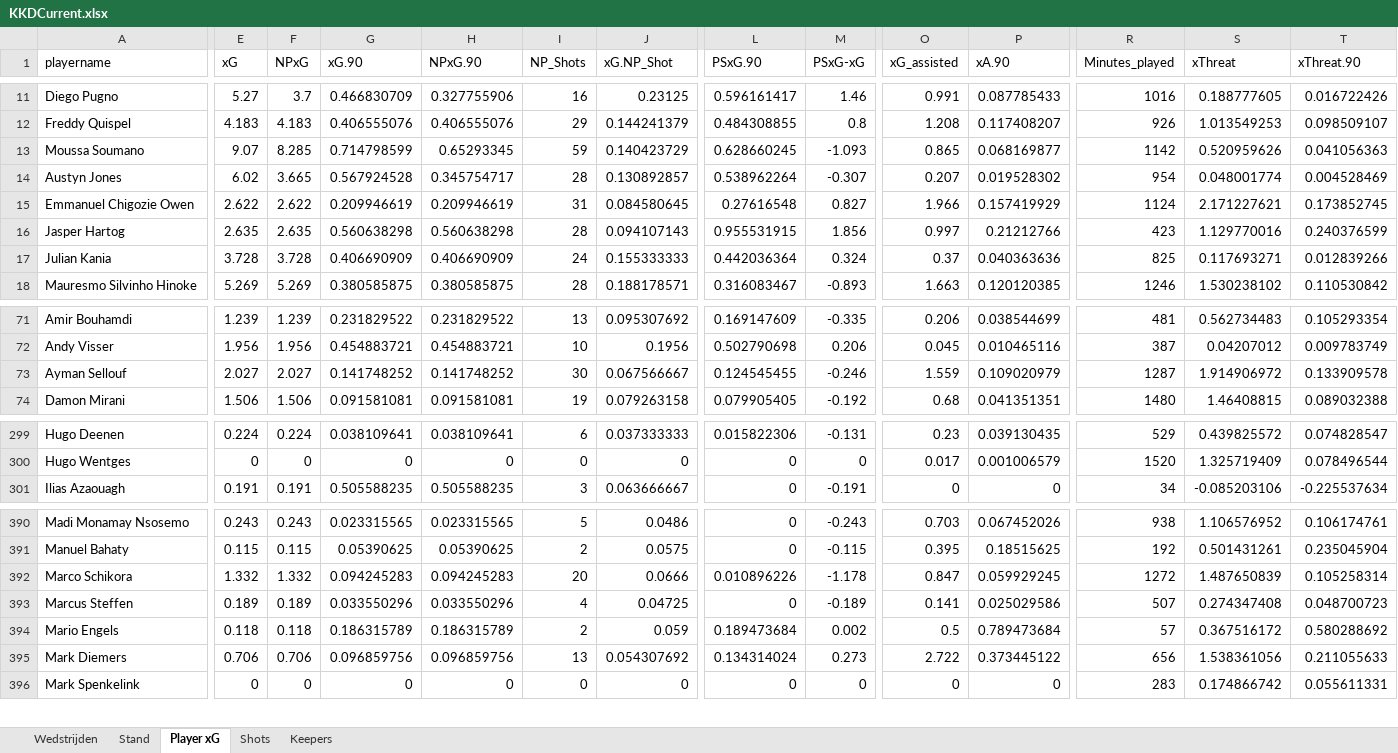
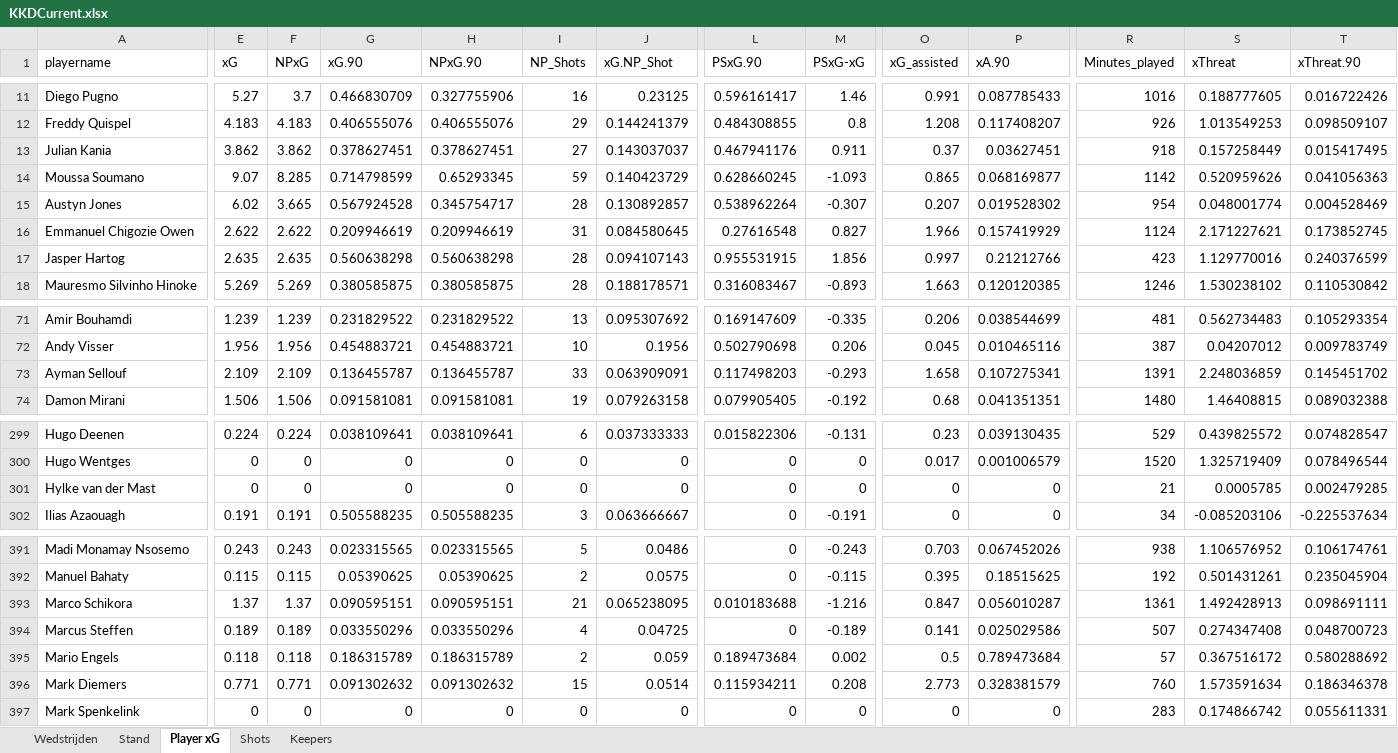
Before and after one commit to RobinKoetsier/plotrepo, an Excel workbook: data/KKDCurrent.xlsx, sheet Player xG, drawn as a sheet; only a part is shown, gaps mark what is left out; values as stored, in another font and other column widths than the file's, no borders; removed rows and columns are numbered as before the commit, all else as after; rows hold the shown columns only; the diff covers the shown part only; the diff names each change by its address in the sheet, - before the commit and + after, or states it on an @@ line.

```diff
--- a/data/KKDCurrent.xlsx (sheet Player xG)
+++ b/data/KKDCurrent.xlsx (sheet Player xG)
+row 13: Julian Kania | 3.862 | 3.862 | 0.378627451 | 0.378627451 | 27 | 0.143037037 | 0.467941176 | 0.911 | 0.37 | 0.03627451 | 918 | 0.157258449 | 0.015417495
-row 17: Julian Kania | 3.728 | 3.728 | 0.406690909 | 0.406690909 | 24 | 0.155333333 | 0.442036364 | 0.324 | 0.37 | 0.040363636 | 825 | 0.117693271 | 0.012839266
-E73 (xG): 2.027
+E73 (xG): 2.109
-F73 (NPxG): 2.027
+F73 (NPxG): 2.109
-G73 (xG.90): 0.141748252
+G73 (xG.90): 0.136455787
-H73 (NPxG.90): 0.141748252
+H73 (NPxG.90): 0.136455787
-I73 (NP_Shots): 30
+I73 (NP_Shots): 33
-J73 (xG.NP_Shot): 0.067566667
+J73 (xG.NP_Shot): 0.063909091
-L73 (PSxG.90): 0.124545455
+L73 (PSxG.90): 0.117498203
-M73 (PSxG-xG): -0.246
+M73 (PSxG-xG): -0.293
-O73 (xG_assisted): 1.559
+O73 (xG_assisted): 1.658
-P73 (xA.90): 0.109020979
+P73 (xA.90): 0.107275341
-R73 (Minutes_played): 1287
+R73 (Minutes_played): 1391
-S73 (xThreat): 1.914906972
+S73 (xThreat): 2.248036859
-T73 (xThreat.90): 0.133909578
+T73 (xThreat.90): 0.145451702
+row 301: Hylke van der Mast | 0 | 0 | 0 | 0 | 0 | 0 | 0 | 0 | 0 | 0 | 21 | 0.0005785 | 0.002479285
-E393 (xG): 1.332
+E393 (xG): 1.37
-F393 (NPxG): 1.332
+F393 (NPxG): 1.37
-G393 (xG.90): 0.094245283
+G393 (xG.90): 0.090595151
-H393 (NPxG.90): 0.094245283
+H393 (NPxG.90): 0.090595151
-I393 (NP_Shots): 20
+I393 (NP_Shots): 21
-J393 (xG.NP_Shot): 0.0666
+J393 (xG.NP_Shot): 0.065238095
-L393 (PSxG.90): 0.010896226
+L393 (PSxG.90): 0.010183688
-M393 (PSxG-xG): -1.178
+M393 (PSxG-xG): -1.216
-P393 (xA.90): 0.059929245
+P393 (xA.90): 0.056010287
-R393 (Minutes_played): 1272
+R393 (Minutes_played): 1361
-S393 (xThreat): 1.487650839
+S393 (xThreat): 1.492428913
-T393 (xThreat.90): 0.105258314
+T393 (xThreat.90): 0.098691111
-E396 (xG): 0.706
+E396 (xG): 0.771
-F396 (NPxG): 0.706
+F396 (NPxG): 0.771
-G396 (xG.90): 0.096859756
+G396 (xG.90): 0.091302632
-H396 (NPxG.90): 0.096859756
+H396 (NPxG.90): 0.091302632
-I396 (NP_Shots): 13
+I396 (NP_Shots): 15
-J396 (xG.NP_Shot): 0.054307692
+J396 (xG.NP_Shot): 0.0514
-L396 (PSxG.90): 0.134314024
+L396 (PSxG.90): 0.115934211
-M396 (PSxG-xG): 0.273
+M396 (PSxG-xG): 0.208
-O396 (xG_assisted): 2.722
+O396 (xG_assisted): 2.773
-P396 (xA.90): 0.373445122
+P396 (xA.90): 0.328381579
-R396 (Minutes_played): 656
+R396 (Minutes_played): 760
-S396 (xThreat): 1.538361056
+S396 (xThreat): 1.573591634
-T396 (xThreat.90): 0.211055633
+T396 (xThreat.90): 0.186346378
```
Also changed, not shown: 251 edited cells elsewhere in this sheet, sheet Shots, sheet Stand, sheet Keepers, sheet Wedstrijden, 1 other file.
